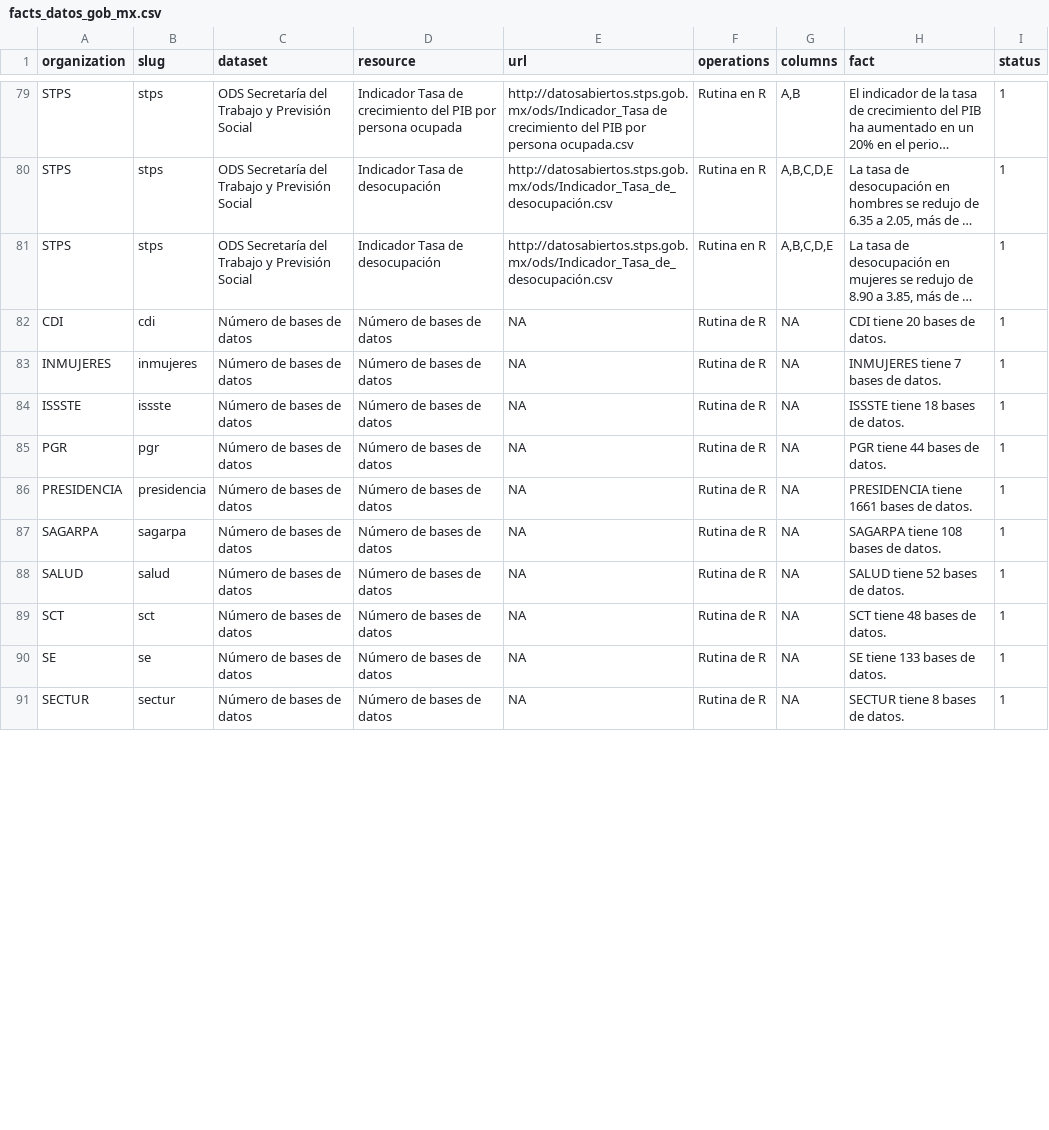
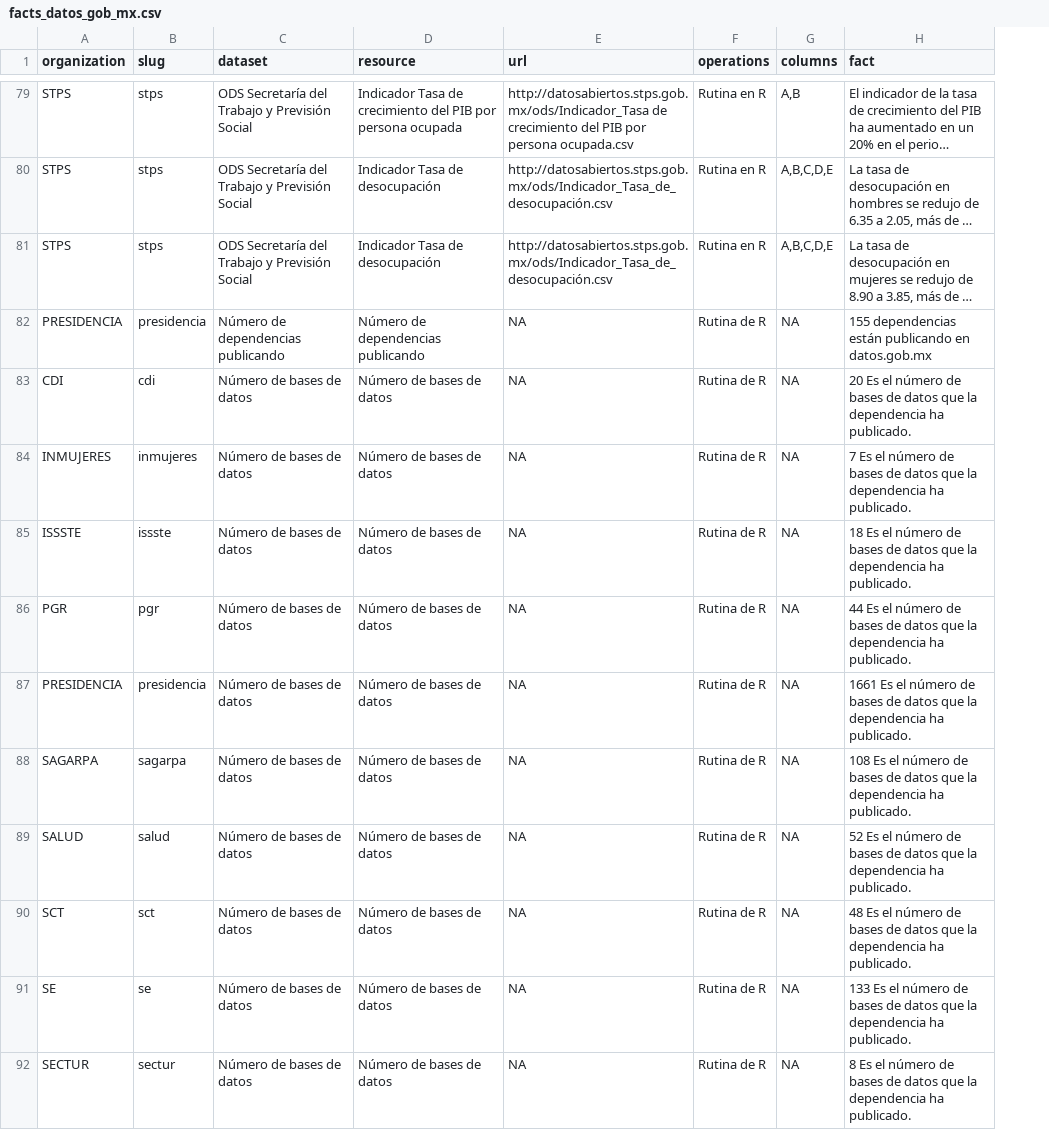
Before and after one commit to lromang/facts, a CSV file: facts_datos_gob_mx.csv, drawn as a sheet; only a part is shown, gaps mark what is left out; long unchanged cells end in …; removed rows and columns are numbered as before the commit, all else as after; the diff covers the shown part only; the diff names each change by its address in the sheet, - before the commit and + after, or states it on an @@ line.

```diff
--- a/facts_datos_gob_mx.csv
+++ b/facts_datos_gob_mx.csv
-column I (status), rows 79-91: all 1
+row 82: PRESIDENCIA | presidencia | Número de dependencias publicando | Número de dependencias publicando | NA | Rutina de R | NA | 155 dependencias están publicando en datos.gob.mx
-H83 (fact): CDI tiene 20 bases de datos.
+H83 (fact): 20 Es el número de bases de datos que la dependencia ha publicado.
-H84 (fact): INMUJERES tiene 7 bases de datos.
+H84 (fact): 7 Es el número de bases de datos que la dependencia ha publicado.
-H85 (fact): ISSSTE tiene 18 bases de datos.
+H85 (fact): 18 Es el número de bases de datos que la dependencia ha publicado.
-H86 (fact): PGR tiene 44 bases de datos.
+H86 (fact): 44 Es el número de bases de datos que la dependencia ha publicado.
-H87 (fact): PRESIDENCIA tiene 1661 bases de datos.
+H87 (fact): 1661 Es el número de bases de datos que la dependencia ha publicado.
-H88 (fact): SAGARPA tiene 108 bases de datos.
+H88 (fact): 108 Es el número de bases de datos que la dependencia ha publicado.
-H89 (fact): SALUD tiene 52 bases de datos.
+H89 (fact): 52 Es el número de bases de datos que la dependencia ha publicado.
-H90 (fact): SCT tiene 48 bases de datos.
+H90 (fact): 48 Es el número de bases de datos que la dependencia ha publicado.
-H91 (fact): SE tiene 133 bases de datos.
+H91 (fact): 133 Es el número de bases de datos que la dependencia ha publicado.
-H92 (fact): SECTUR tiene 8 bases de datos.
+H92 (fact): 8 Es el número de bases de datos que la dependencia ha publicado.
```
Also changed, not shown: 10 edited cells elsewhere in this file, 3 other files.
